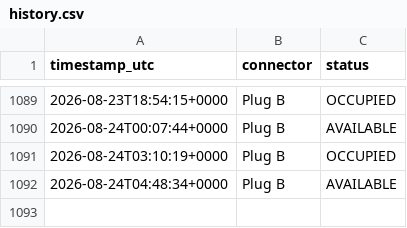
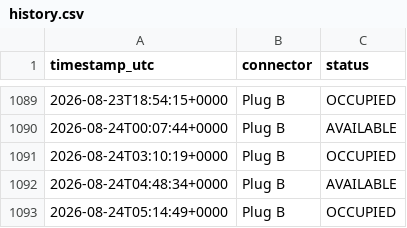
Before and after one commit to LordHob/Cargador-PT-Ovans1, a CSV file: data/history.csv, drawn as a sheet; only a part is shown, gaps mark what is left out; the diff names each change by its address in the sheet, - before the commit and + after, or states it on an @@ line.

```diff
--- a/data/history.csv
+++ b/data/history.csv
+row 1093: 2026-08-24T05:14:49+0000 | Plug B | OCCUPIED
```
Also changed, not shown: 1 other file.
